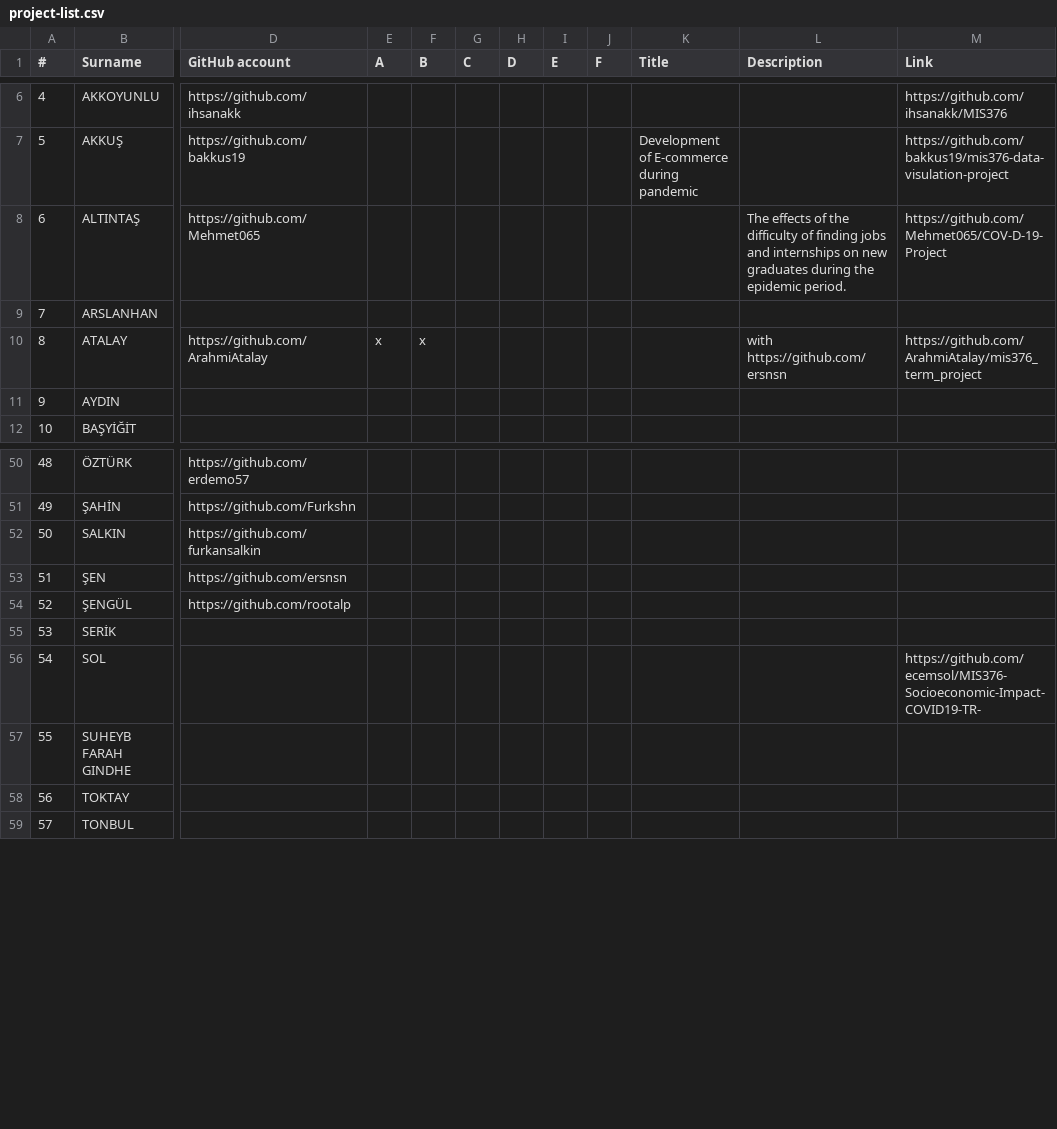
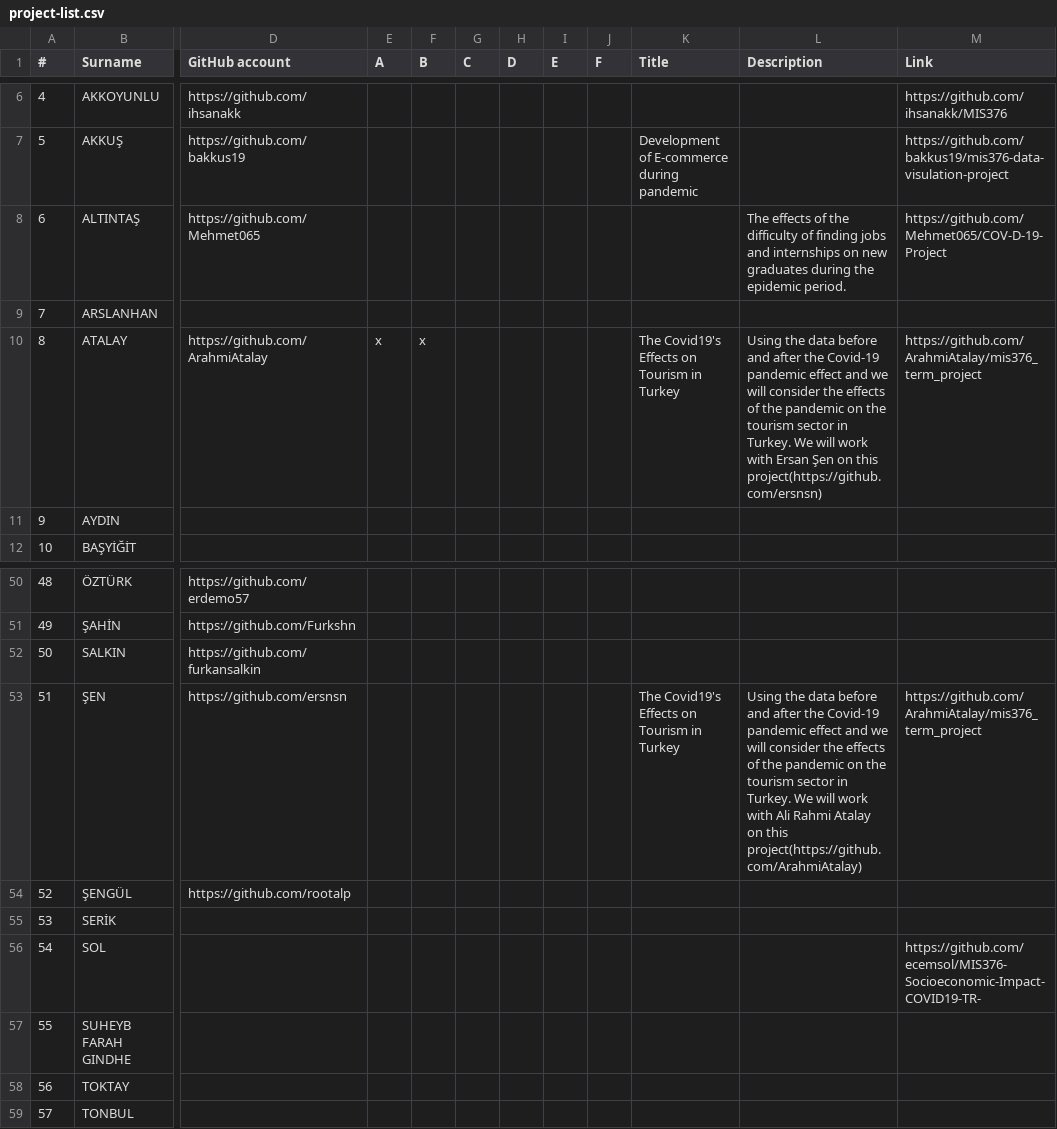
Before and after one commit to hkilter/data-visualization-project, a CSV file: project-list.csv, drawn as a sheet; only a part is shown, gaps mark what is left out; the diff names each change by its address in the sheet, - before the commit and + after, or states it on an @@ line.

Commit message:
Update project-list.csv

```diff
--- a/project-list.csv
+++ b/project-list.csv
-K10 (Title): (empty)
+K10 (Title): The Covid19's Effects on Tourism in Turkey
-L10 (Description): with https://github.com/ersnsn
+L10 (Description): Using the data before and after the Covid-19 pandemic effect and we will consider the effects of the pandemic on the tourism sector in Turkey. We will work with Ersan Şen on this project(https://github.com/ersnsn)
-K53 (Title): (empty)
+K53 (Title): The Covid19's Effects on Tourism in Turkey
-L53 (Description): (empty)
+L53 (Description): Using the data before and after the Covid-19 pandemic effect and we will consider the effects of the pandemic on the tourism sector in Turkey. We will work with Ali Rahmi Atalay on this project(https://github.com/ArahmiAtalay)
-M53 (Link): (empty)
+M53 (Link): https://github.com/ArahmiAtalay/mis376_term_project
```
